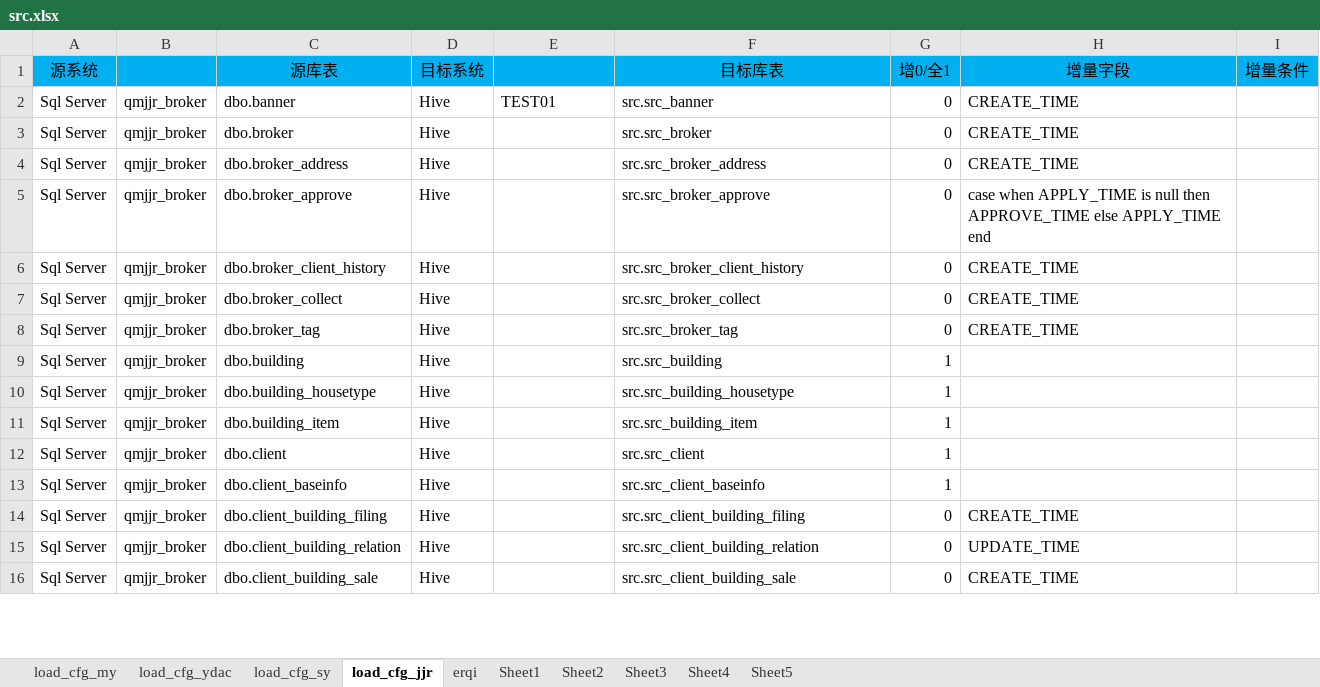
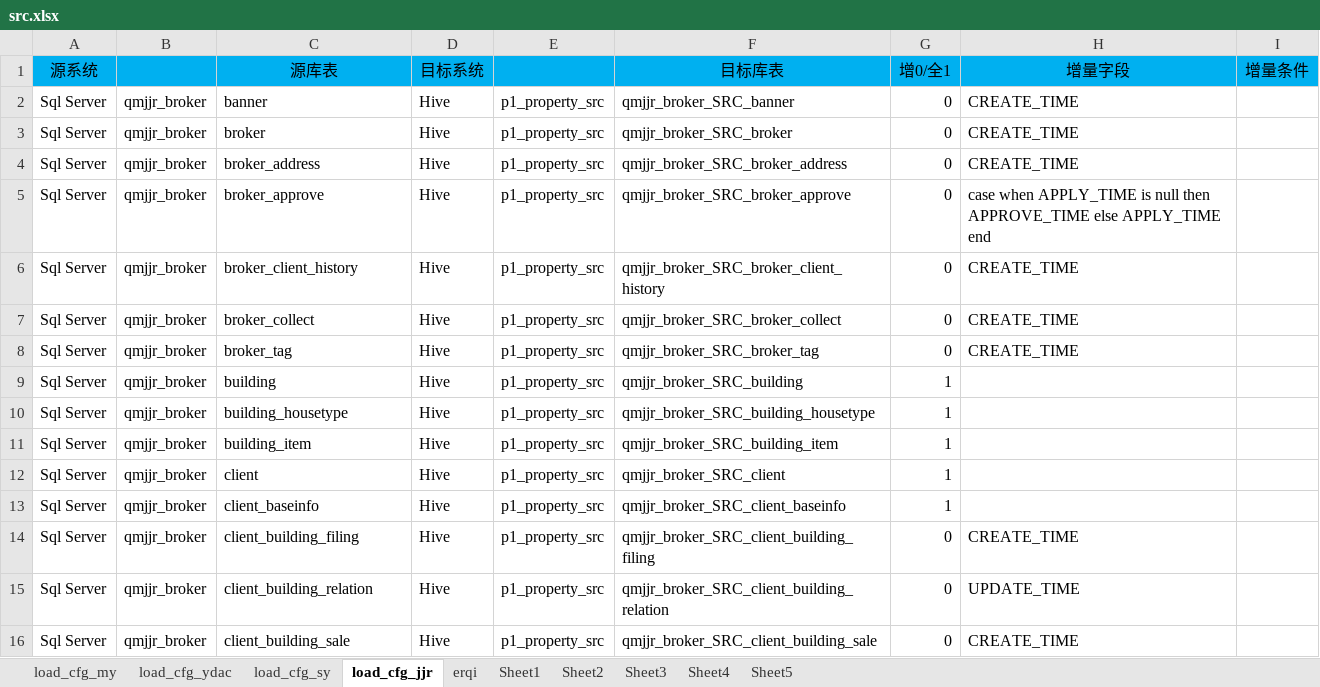
Before and after one commit to EverywhereWeGo/AutoETL_xincheng, an Excel workbook: 00_config/xlsx/src.xlsx, sheet load_cfg_jjr, drawn as a sheet; only a part is shown; values as stored, in another font and other column widths than the file's, no borders; the diff covers the shown part only; the diff names each change by its address in the sheet, - before the commit and + after, or states it on an @@ line.

```diff
--- a/00_config/xlsx/src.xlsx (sheet load_cfg_jjr)
+++ b/00_config/xlsx/src.xlsx (sheet load_cfg_jjr)
-C2 (源库表): dbo.banner
+C2 (源库表): banner
-E2: TEST01
+E2: p1_property_src
-F2 (目标库表): src.src_banner
+F2 (目标库表): qmjjr_broker_SRC_banner
-C3 (源库表): dbo.broker
+C3 (源库表): broker
-E3:E16: (empty)
+E3:E16: p1_property_src
-F3 (目标库表): src.src_broker
+F3 (目标库表): qmjjr_broker_SRC_broker
-C4 (源库表): dbo.broker_address
+C4 (源库表): broker_address
-F4 (目标库表): src.src_broker_address
+F4 (目标库表): qmjjr_broker_SRC_broker_address
-C5 (源库表): dbo.broker_approve
+C5 (源库表): broker_approve
-F5 (目标库表): src.src_broker_approve
+F5 (目标库表): qmjjr_broker_SRC_broker_approve
-C6 (源库表): dbo.broker_client_history
+C6 (源库表): broker_client_history
-F6 (目标库表): src.src_broker_client_history
+F6 (目标库表): qmjjr_broker_SRC_broker_client_history
-C7 (源库表): dbo.broker_collect
+C7 (源库表): broker_collect
-F7 (目标库表): src.src_broker_collect
+F7 (目标库表): qmjjr_broker_SRC_broker_collect
-C8 (源库表): dbo.broker_tag
+C8 (源库表): broker_tag
-F8 (目标库表): src.src_broker_tag
+F8 (目标库表): qmjjr_broker_SRC_broker_tag
-C9 (源库表): dbo.building
+C9 (源库表): building
-F9 (目标库表): src.src_building
+F9 (目标库表): qmjjr_broker_SRC_building
-C10 (源库表): dbo.building_housetype
+C10 (源库表): building_housetype
-F10 (目标库表): src.src_building_housetype
+F10 (目标库表): qmjjr_broker_SRC_building_housetype
-C11 (源库表): dbo.building_item
+C11 (源库表): building_item
-F11 (目标库表): src.src_building_item
+F11 (目标库表): qmjjr_broker_SRC_building_item
-C12 (源库表): dbo.client
+C12 (源库表): client
-F12 (目标库表): src.src_client
+F12 (目标库表): qmjjr_broker_SRC_client
-C13 (源库表): dbo.client_baseinfo
+C13 (源库表): client_baseinfo
-F13 (目标库表): src.src_client_baseinfo
+F13 (目标库表): qmjjr_broker_SRC_client_baseinfo
-C14 (源库表): dbo.client_building_filing
+C14 (源库表): client_building_filing
-F14 (目标库表): src.src_client_building_filing
+F14 (目标库表): qmjjr_broker_SRC_client_building_filing
-C15 (源库表): dbo.client_building_relation
+C15 (源库表): client_building_relation
-F15 (目标库表): src.src_client_building_relation
+F15 (目标库表): qmjjr_broker_SRC_client_building_relation
-C16 (源库表): dbo.client_building_sale
+C16 (源库表): client_building_sale
-F16 (目标库表): src.src_client_building_sale
+F16 (目标库表): qmjjr_broker_SRC_client_building_sale
```
Also changed, not shown: 39 edited cells elsewhere in this sheet, sheet load_cfg_sy, sheet load_cfg_my, sheet load_cfg_ydac, 14 other files.
